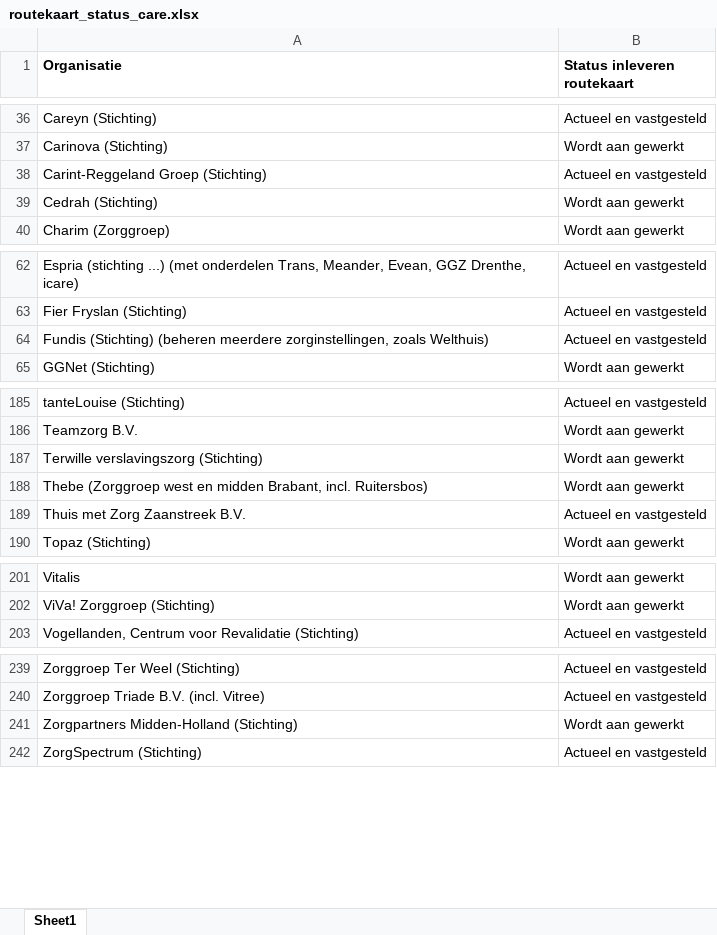
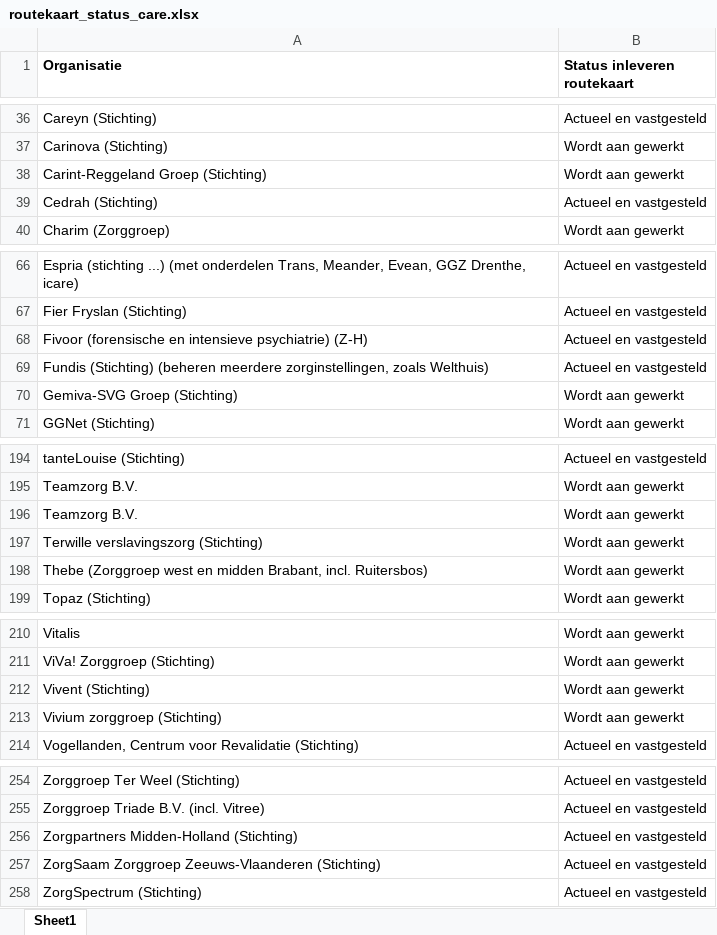
Before and after one commit to ReinierNL/nederland-waterland, an Excel workbook: src/data/routekaart_status_care.xlsx, sheet Sheet1, drawn as a sheet; only a part is shown, gaps mark what is left out; values as stored, in another font and other column widths than the file's, no borders; removed rows and columns are numbered as before the commit, all else as after; the diff covers the shown part only; the diff names each change by its address in the sheet, - before the commit and + after, or states it on an @@ line.

```diff
--- a/src/data/routekaart_status_care.xlsx (sheet Sheet1)
+++ b/src/data/routekaart_status_care.xlsx (sheet Sheet1)
-B38 (Status inleveren routekaart): Actueel en vastgesteld
+B38 (Status inleveren routekaart): Wordt aan gewerkt
-B39 (Status inleveren routekaart): Wordt aan gewerkt
+B39 (Status inleveren routekaart): Actueel en vastgesteld
+row 68: Fivoor (forensische en intensieve psychiatrie) (Z-H) | Actueel en vastgesteld
+row 70: Gemiva-SVG Groep (Stichting) | Wordt aan gewerkt
+row 196: Teamzorg B.V. | Wordt aan gewerkt
-row 189: Thuis met Zorg Zaanstreek B.V. | Actueel en vastgesteld
+row 212: Vivent (Stichting) | Wordt aan gewerkt
+row 213: Vivium zorggroep (Stichting) | Wordt aan gewerkt
-B256 (Status inleveren routekaart): Wordt aan gewerkt
+B256 (Status inleveren routekaart): Actueel en vastgesteld
+row 257: ZorgSaam Zorggroep Zeeuws-Vlaanderen (Stichting) | Actueel en vastgesteld
```
Also changed, not shown: 14 added rows, 3 removed rows and 2 edited cells elsewhere in this sheet, 3 other files.
